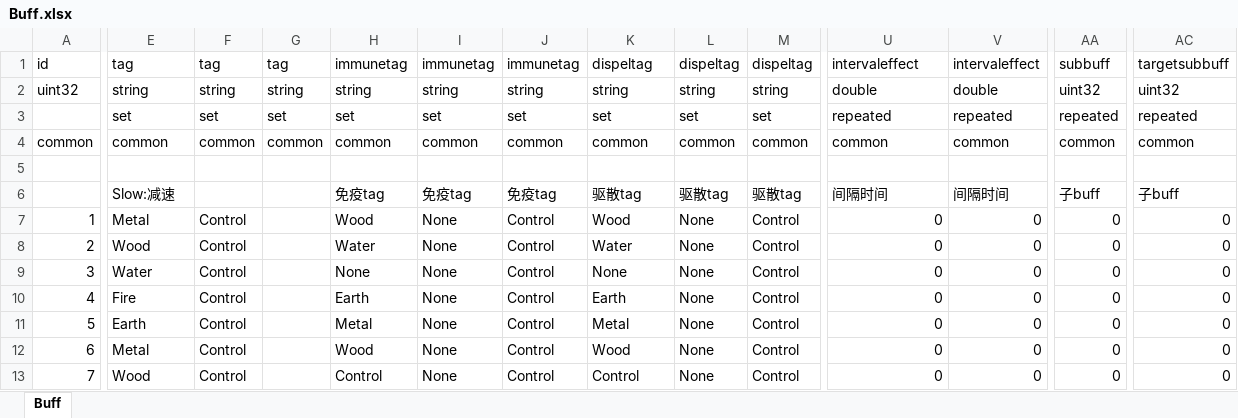
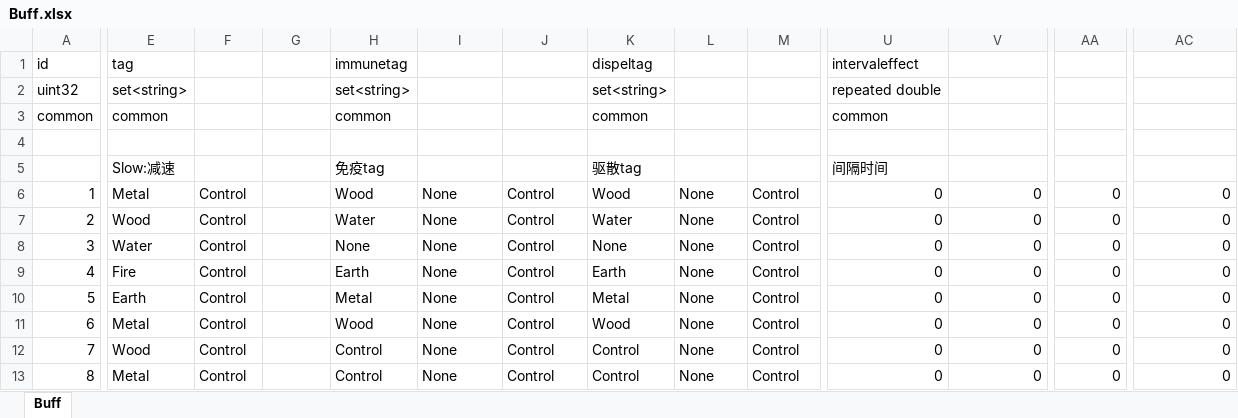
Before and after one commit to luyuancpp/mmorpg, an Excel workbook: data/Buff.xlsx, sheet Buff, drawn as a sheet; only a part is shown, gaps mark what is left out; the shorter side is filled out with more unchanged rows; values as stored, in another font and other column widths than the file's, no borders; removed rows and columns are numbered as before the commit, all else as after; rows hold the shown columns only; the diff covers the shown part only; the diff names each change by its address in the sheet, - before the commit and + after, or states it on an @@ line.

```diff
--- a/data/Buff.xlsx (sheet Buff)
+++ b/data/Buff.xlsx (sheet Buff)
-F1: tag
+F1: (empty)
-G1: tag
+G1: (empty)
-I1: immunetag
+I1: (empty)
-J1: immunetag
+J1: (empty)
-L1: dispeltag
+L1: (empty)
-M1: dispeltag
+M1: (empty)
-V1: intervaleffect
+V1: (empty)
-AA1: subbuff
+AA1: (empty)
-AC1: targetsubbuff
+AC1: (empty)
-E2 (tag): string
+E2 (tag): set<string>
-F2: string
+F2: (empty)
-G2: string
+G2: (empty)
-H2 (immunetag): string
+H2 (immunetag): set<string>
-I2: string
+I2: (empty)
-J2: string
+J2: (empty)
-K2 (dispeltag): string
+K2 (dispeltag): set<string>
-L2: string
+L2: (empty)
-M2: string
+M2: (empty)
-U2 (intervaleffect): double
+U2 (intervaleffect): repeated double
-V2: double
+V2: (empty)
-AA2: uint32
+AA2: (empty)
-AC2: uint32
+AC2: (empty)
-row 3:  | set | set | set | set | set | set | set | set | set | repeated | repeated | repeated | repeated
-F3: common
+F3: (empty)
-G3: common
+G3: (empty)
-I3: common
+I3: (empty)
-J3: common
+J3: (empty)
-L3: common
+L3: (empty)
-M3: common
+M3: (empty)
-V3: common
+V3: (empty)
-AA3: common
+AA3: (empty)
-AC3: common
+AC3: (empty)
-I5: 免疫tag
+I5: (empty)
-J5: 免疫tag
+J5: (empty)
-L5: 驱散tag
+L5: (empty)
-M5: 驱散tag
+M5: (empty)
-V5: 间隔时间
+V5: (empty)
-AA5: 子buff
+AA5: (empty)
-AC5: 子buff
+AC5: (empty)
```
Also changed, not shown: 3 edited cells elsewhere in this sheet, data/Conditions.xlsx, data/Mission.xlsx, 26 other files.
